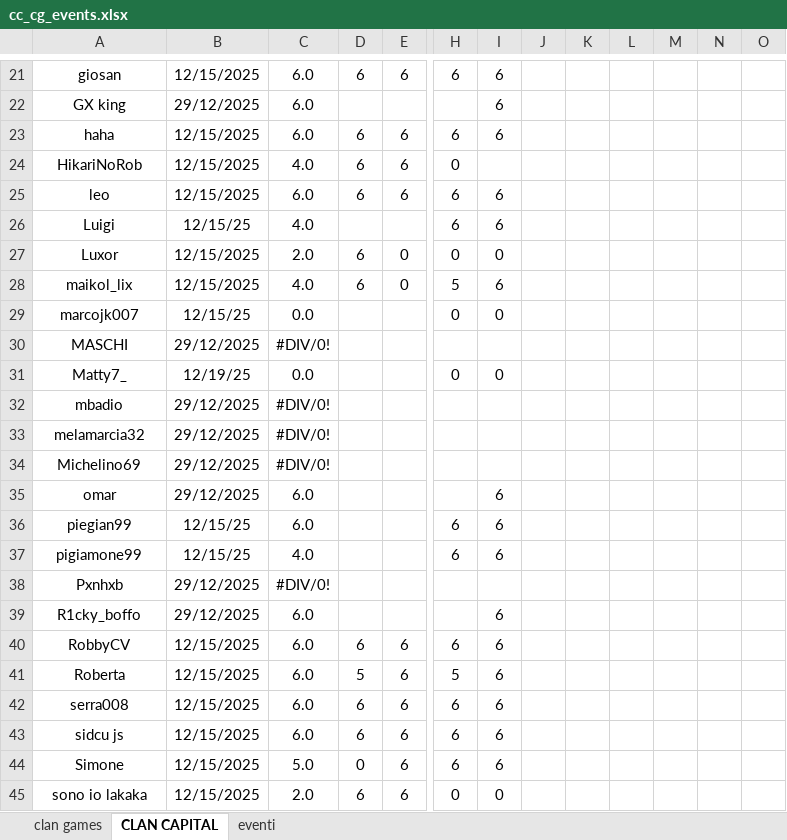
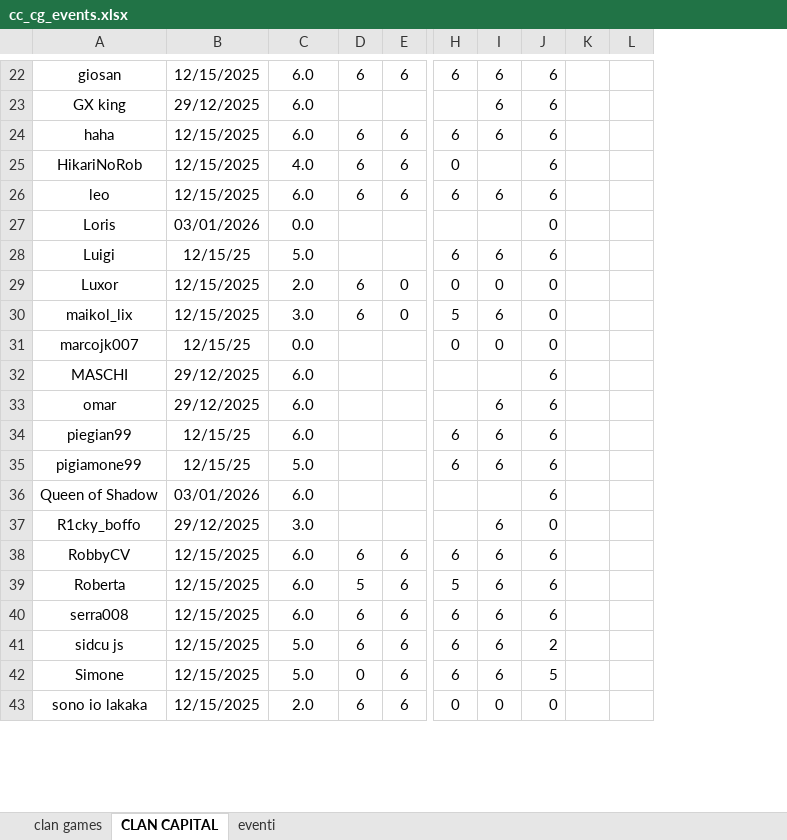
Before and after one commit to piegian99ita/clashMacacos, an Excel workbook: cc_cg_events.xlsx, sheet CLAN CAPITAL, drawn as a sheet; only a part is shown, gaps mark what is left out; values as stored, in another font and other column widths than the file's, no borders; table styles not drawn; removed rows and columns are numbered as before the commit, all else as after; rows hold the shown columns only; the diff covers the shown part only; the diff names each change by its address in the sheet, - before the commit and + after, or states it on an @@ line.

```diff
--- a/cc_cg_events.xlsx (sheet CLAN CAPITAL)
+++ b/cc_cg_events.xlsx (sheet CLAN CAPITAL)
-column J, empty
-column K, empty
-column L, empty
-column M, empty
+column J, rows 22-26: all 6; rows 28-35: 6 | 0 | 0 | 0 | 6 | 6 | 6 | 6; rows 37-43: 0 | 6 | 6 | 6 | 2 | 5 | 0
+row 27: Loris | 03/01/2026 | 0.0 |  |  |  |  | 0
-C28: 4.0
+C28: 5.0
-C30: 4.0
+C30: 3.0
-C32: #DIV/0!
+C32: 6.0
-row 31: Matty7_ | 12/19/25 | 0.0 |  |  | 0 | 0
-row 32: mbadio | 29/12/2025 | #DIV/0!
-row 33: melamarcia32 | 29/12/2025 | #DIV/0!
-row 34: Michelino69 | 29/12/2025 | #DIV/0!
-C35: 4.0
+C35: 5.0
-row 38: Pxnhxb | 29/12/2025 | #DIV/0!
+row 36: Queen of Shadow | 03/01/2026 | 6.0 |  |  |  |  | 6
-C37: 6.0
+C37: 3.0
-C41: 6.0
+C41: 5.0
```
Also changed, not shown: 7 added rows, 4 removed rows and 8 edited cells elsewhere in this sheet, formulas that keep their value, rewards.xlsx, 3 other files.
